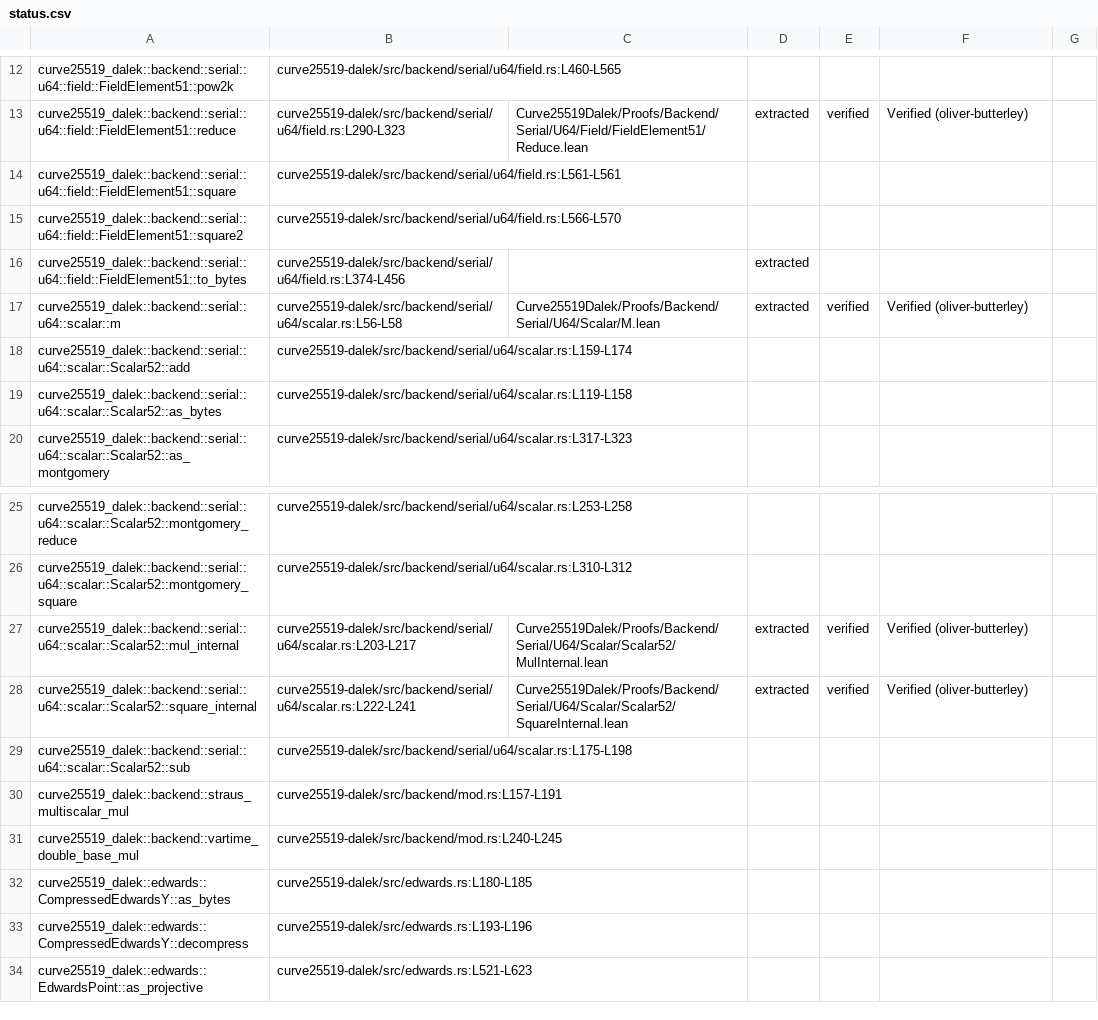
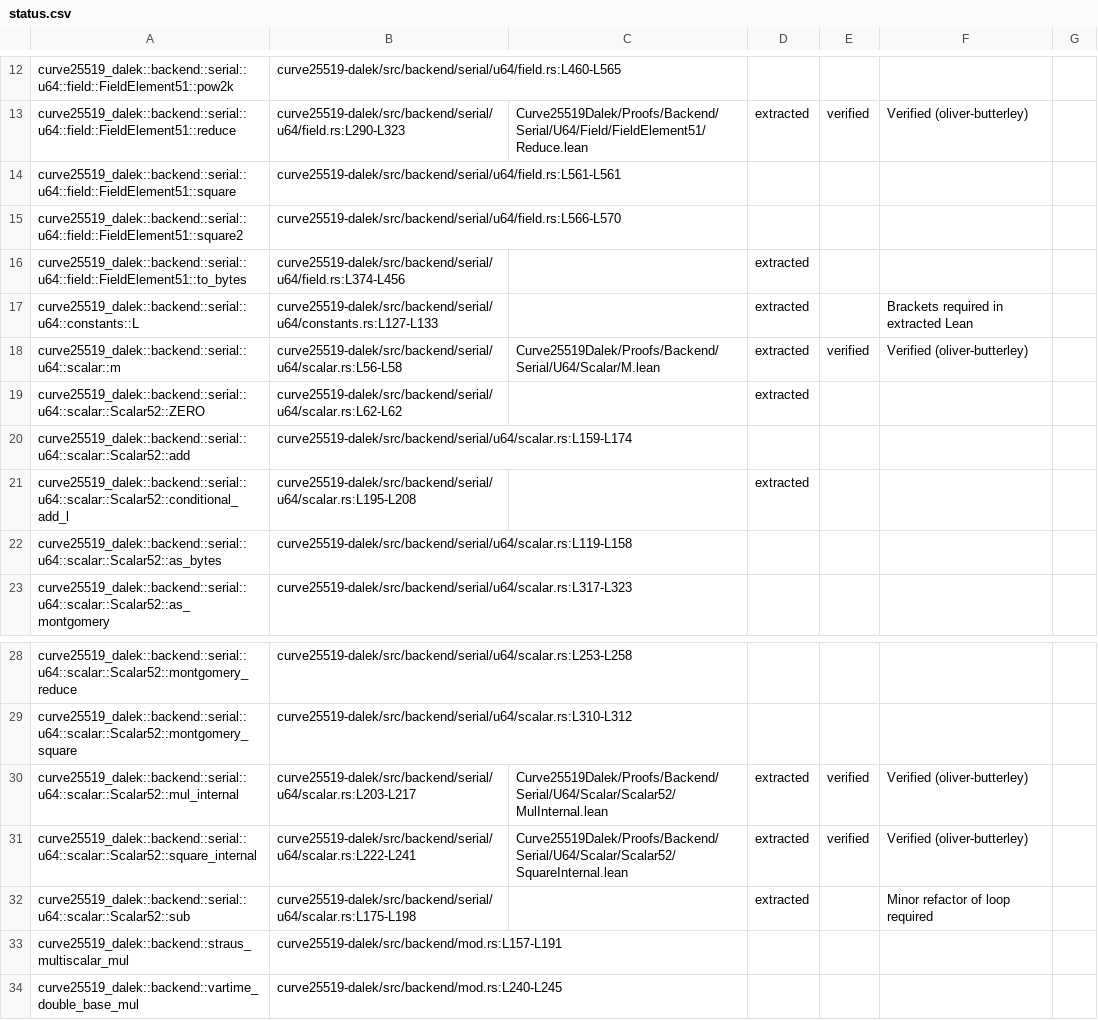
Before and after one commit to oliver-butterley/curve25519-dalek-lean-verify, a CSV file: status.csv, drawn as a sheet; only a part is shown, gaps mark what is left out; the shorter side is filled out with more unchanged rows.

Commit message:
feat: extract backend::serial::u64::scalar::Scalar52::sub and dependencies
Required some edits to adjust the loop and addition to external funs

```diff
--- a/status.csv
+++ b/status.csv
@@ -16,4 +16,7 @@ curve25519_dalek::backend::serial::u64::field::FieldElement51::square2,curve2551
 curve25519_dalek::backend::serial::u64::field::FieldElement51::to_bytes,curve25519-dalek/src/backend/serial/u64/field.rs:L374-L456,,extracted,,,,,
+curve25519_dalek::backend::serial::u64::constants::L,curve25519-dalek/src/backend/serial/u64/constants.rs:L127-L133,,extracted,,Brackets required in extracted Lean,,,
 curve25519_dalek::backend::serial::u64::scalar::m,curve25519-dalek/src/backend/serial/u64/scalar.rs:L56-L58,Curve25519Dalek/Proofs/Backend/Serial/U64/Scalar/M.lean,extracted,verified,Verified (oliver-butterley),,,
+curve25519_dalek::backend::serial::u64::scalar::Scalar52::ZERO,curve25519-dalek/src/backend/serial/u64/scalar.rs:L62-L62,,extracted,,,,,
 curve25519_dalek::backend::serial::u64::scalar::Scalar52::add,curve25519-dalek/src/backend/serial/u64/scalar.rs:L159-L174,,,,,,,
+curve25519_dalek::backend::serial::u64::scalar::Scalar52::conditional_add_l,curve25519-dalek/src/backend/serial/u64/scalar.rs:L195-L208,,extracted,,,,,
 curve25519_dalek::backend::serial::u64::scalar::Scalar52::as_bytes,curve25519-dalek/src/backend/serial/u64/scalar.rs:L119-L158,,,,,,,
@@ -28,3 +31,3 @@ curve25519_dalek::backend::serial::u64::scalar::Scalar52::mul_internal,curve2551
 curve25519_dalek::backend::serial::u64::scalar::Scalar52::square_internal,curve25519-dalek/src/backend/serial/u64/scalar.rs:L222-L241,Curve25519Dalek/Proofs/Backend/Serial/U64/Scalar/Scalar52/SquareInternal.lean,extracted,verified,Verified (oliver-butterley),,,
-curve25519_dalek::backend::serial::u64::scalar::Scalar52::sub,curve25519-dalek/src/backend/serial/u64/scalar.rs:L175-L198,,,,,,,
+curve25519_dalek::backend::serial::u64::scalar::Scalar52::sub,curve25519-dalek/src/backend/serial/u64/scalar.rs:L175-L198,,extracted,,Minor refactor of loop required,,,
 curve25519_dalek::backend::straus_multiscalar_mul,curve25519-dalek/src/backend/mod.rs:L157-L191,,,,,,,
```
Also changed, not shown: 8 other files.
